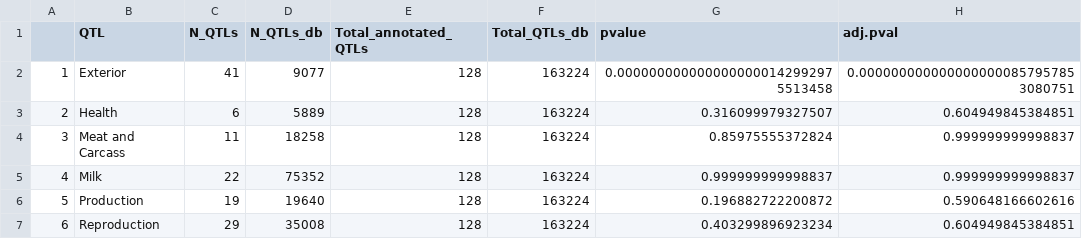
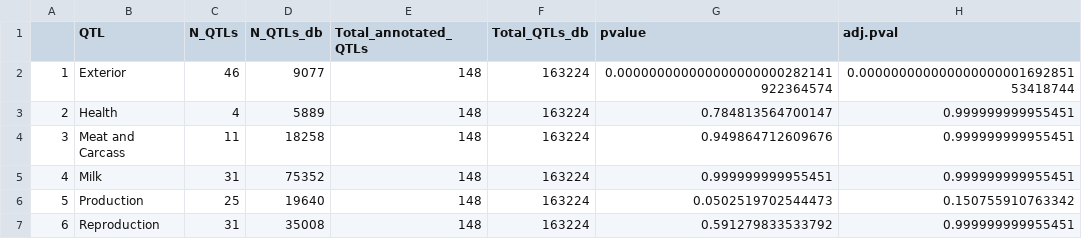
Before and after one commit to bruno-galindo/Git_Cortisol, a CSV file: out_enrich_qtl_genome_type_w05.csv, drawn as a sheet.

```diff
--- a/out_enrich_qtl_genome_type_w05.csv
+++ b/out_enrich_qtl_genome_type_w05.csv
@@ -1,7 +1,7 @@
 "","QTL","N_QTLs","N_QTLs_db","Total_annotated_QTLs","Total_QTLs_db","pvalue","adj.pval"
-"1","Exterior",41,9077,128,163224,0.0000000000000000000142992975513458,0.0000000000000000000857957853080751
-"2","Health",6,5889,128,163224,0.316099979327507,0.604949845384851
-"3","Meat and Carcass",11,18258,128,163224,0.85975555372824,0.999999999998837
-"4","Milk",22,75352,128,163224,0.999999999998837,0.999999999998837
-"5","Production",19,19640,128,163224,0.196882722200872,0.590648166602616
-"6","Reproduction",29,35008,128,163224,0.403299896923234,0.604949845384851
+"1","Exterior",46,9077,148,163224,0.000000000000000000000282141922364574,0.00000000000000000000169285153418744
+"2","Health",4,5889,148,163224,0.784813564700147,0.999999999955451
+"3","Meat and Carcass",11,18258,148,163224,0.949864712609676,0.999999999955451
+"4","Milk",31,75352,148,163224,0.999999999955451,0.999999999955451
+"5","Production",25,19640,148,163224,0.0502519702544473,0.150755910763342
+"6","Reproduction",31,35008,148,163224,0.591279833533792,0.999999999955451
```
Also changed, not shown: out_enrich_qtl_genome_name_w05.csv, out_genes_w_05.csv, 13 other files.
